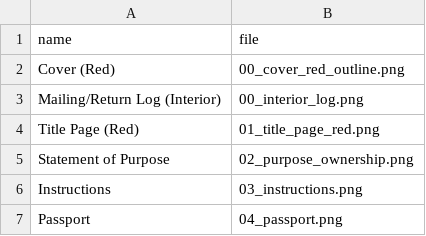
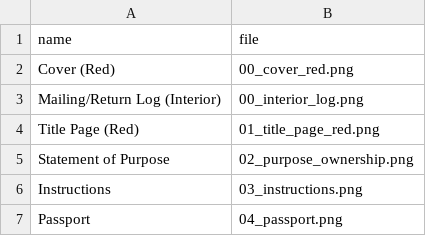
Before and after one commit to beefoo/here-not-there, a CSV file: manifest/red.csv, drawn as a sheet; only a part is shown.

```diff
--- a/manifest/red.csv
+++ b/manifest/red.csv
@@ -1,3 +1,3 @@
 name,file
-Cover (Red),00_cover_red_outline.png
+Cover (Red),00_cover_red.png
 Mailing/Return Log (Interior),00_interior_log.png
```
Also changed, not shown: manifest/blue.csv.
